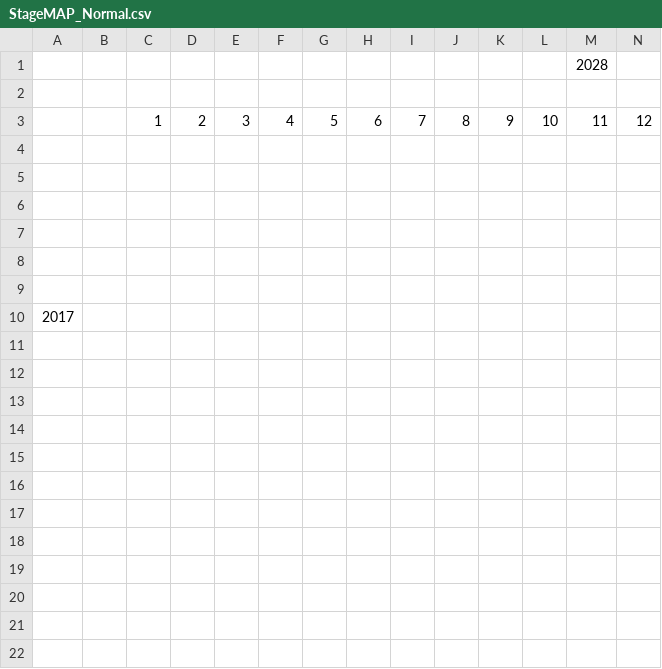
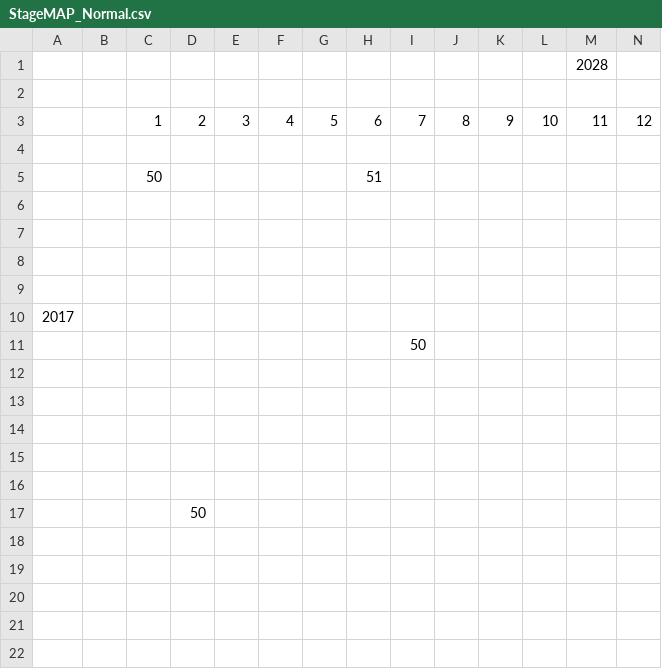
Before and after one commit to xtatrax/oldPrj-SchoolTask_BomberProject-public, a CSV file: BomberProject/media/Map/StageMAP_Normal.csv, drawn as a sheet; only a part is shown; rows hold the shown columns only; the diff names each change by its address in the sheet, - before the commit and + after, or states it on an @@ line.

```diff
--- a/BomberProject/media/Map/StageMAP_Normal.csv
+++ b/BomberProject/media/Map/StageMAP_Normal.csv
-row 5: (empty)
+row 5:  |  | 50 |  |  |  |  | 51
-I11: (empty)
+I11: 50
-D17: (empty)
+D17: 50
```
Also changed, not shown: 26 other files.
